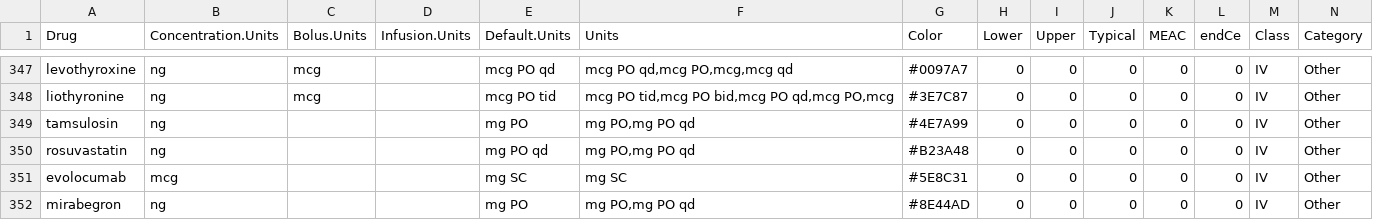
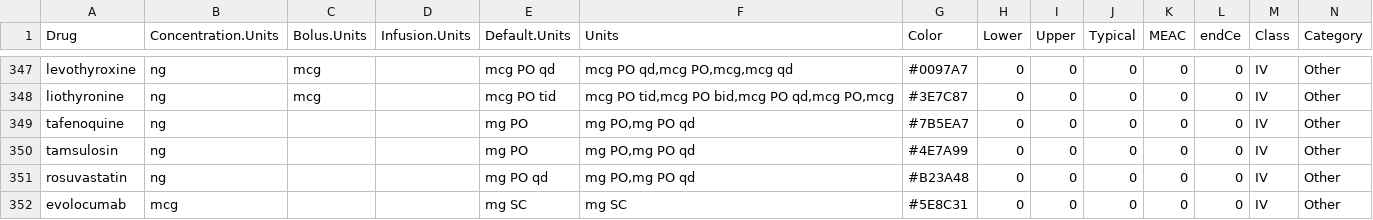
Before and after one commit to StevenLShafer/stanpumpR, a CSV file: inst/extdata/drugDefaults_global.csv, drawn as a sheet; only a part is shown, gaps mark what is left out; the shorter side is filled out with more unchanged rows; the diff names each change by its address in the sheet, - before the commit and + after, or states it on an @@ line.

```diff
--- a/inst/extdata/drugDefaults_global.csv
+++ b/inst/extdata/drugDefaults_global.csv
+row 349: tafenoquine | ng |  |  | mg PO | mg PO,mg PO qd | #7B5EA7 | 0 | 0 | 0 | 0 | 0 | IV | Other
```
Also changed, not shown: inst/extdata/fdaLabels.csv, inst/extdata/pregnancyRegistry.csv, 13 other files.
